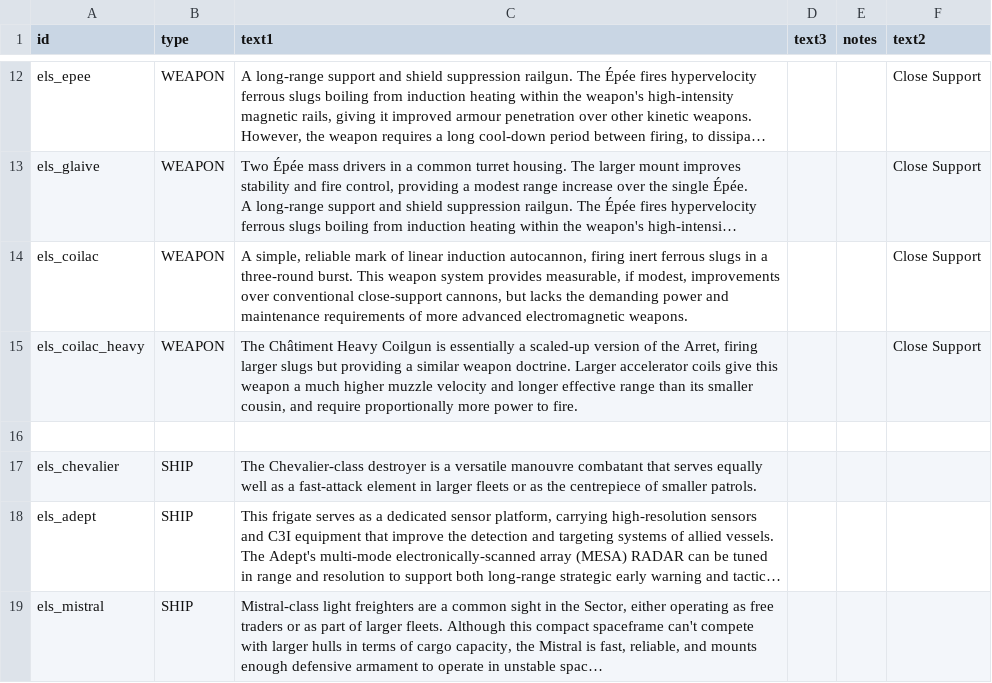
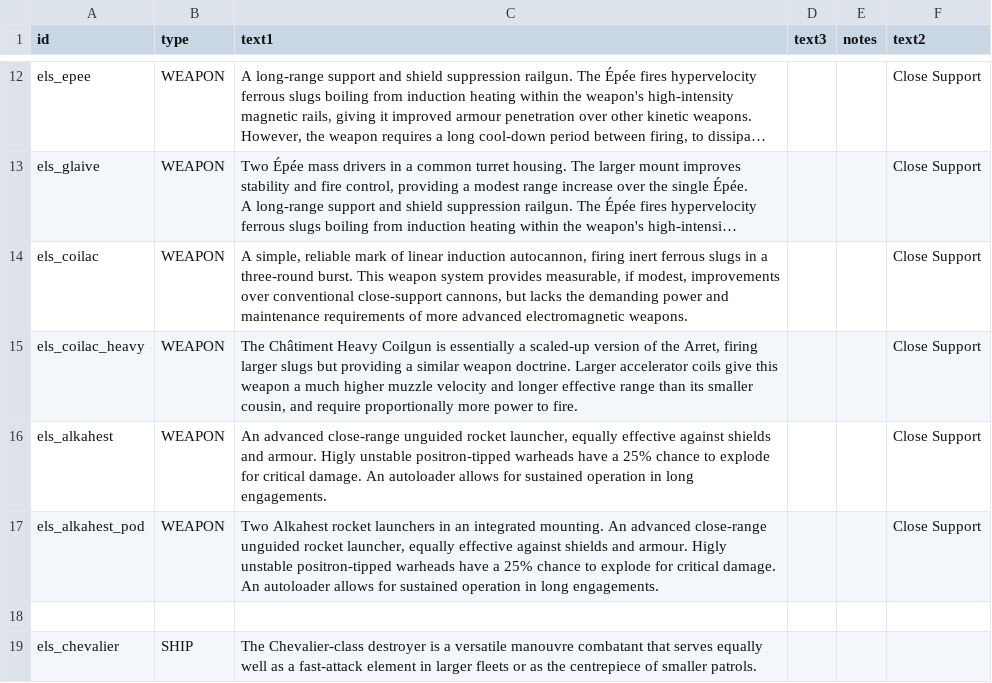
Before and after one commit to hawkw/els, a CSV file: data/strings/descriptions.csv, drawn as a sheet; only a part is shown, gaps mark what is left out; the shorter side is filled out with more unchanged rows; long unchanged cells end in ….

Commit message:
Added the Alkahest rocket launcher

```diff
--- a/data/strings/descriptions.csv
+++ b/data/strings/descriptions.csv
@@ -25,2 +25,4 @@ els_coilac,WEAPON,"A simple, reliable mark of linear induction autocannon, firin
 els_coilac_heavy,WEAPON,"The Châtiment Heavy Coilgun is essentially a scaled-up version of the Arret, firing larger slugs but providing a similar weapon doctrine. Larger accelerator coils give this weapon a much higher muzzle velocity and longer effective range than its smaller cousin, and require proportionally more power to fire.",,,Close Support
+els_alkahest,WEAPON,"An advanced close-range unguided rocket launcher, equally effective against shields and armour. Higly unstable positron-tipped warheads have a 25% chance to explode for critical damage. An autoloader allows for sustained operation in long engagements.",,,Close Support
+els_alkahest_pod,WEAPON,"Two Alkahest rocket launchers in an integrated mounting. An advanced close-range unguided rocket launcher, equally effective against shields and armour. Higly unstable positron-tipped warheads have a 25% chance to explode for critical damage. An autoloader allows for sustained operation in long engagements.",,,Close Support
 ,,,,,
```
Also changed, not shown: data/weapons/weapon_data.csv, 26 other files.
